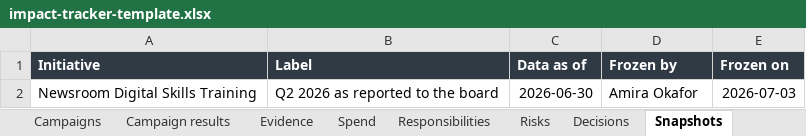
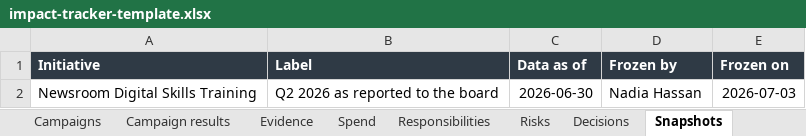
Before and after one commit to nadiahhassan/alx-pre_course, an Excel workbook: impact-tracker/sample-data/impact-tracker-template.xlsx, sheet Snapshots, drawn as a sheet; values as stored, in another font and other column widths than the file's, no borders; the diff names each change by its address in the sheet, - before the commit and + after, or states it on an @@ line.

```diff
--- a/impact-tracker/sample-data/impact-tracker-template.xlsx (sheet Snapshots)
+++ b/impact-tracker/sample-data/impact-tracker-template.xlsx (sheet Snapshots)
-D2 (Frozen by): Amira Okafor
+D2 (Frozen by): Nadia Hassan
```
Also changed, not shown: sheet Entries, sheet Responsibilities, sheet Risks, sheet Decisions, sheet Focus areas, sheet Initiatives, 1 more sheet, 4 other files.
